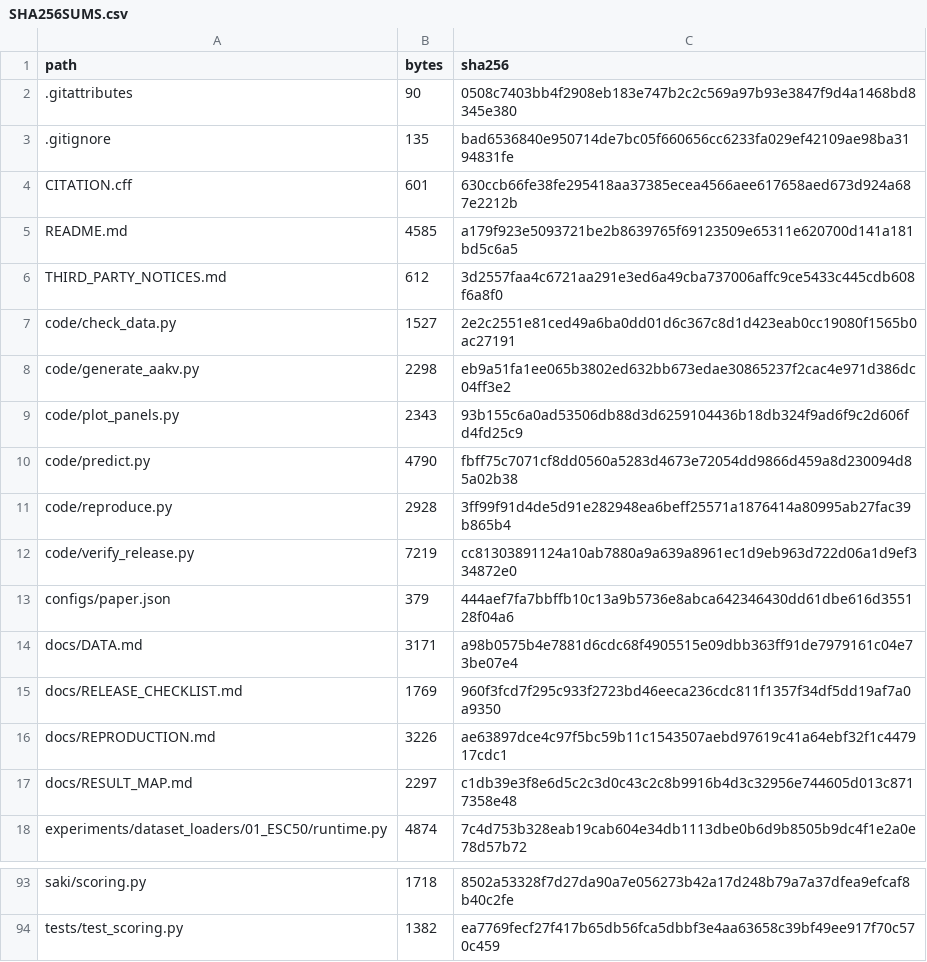
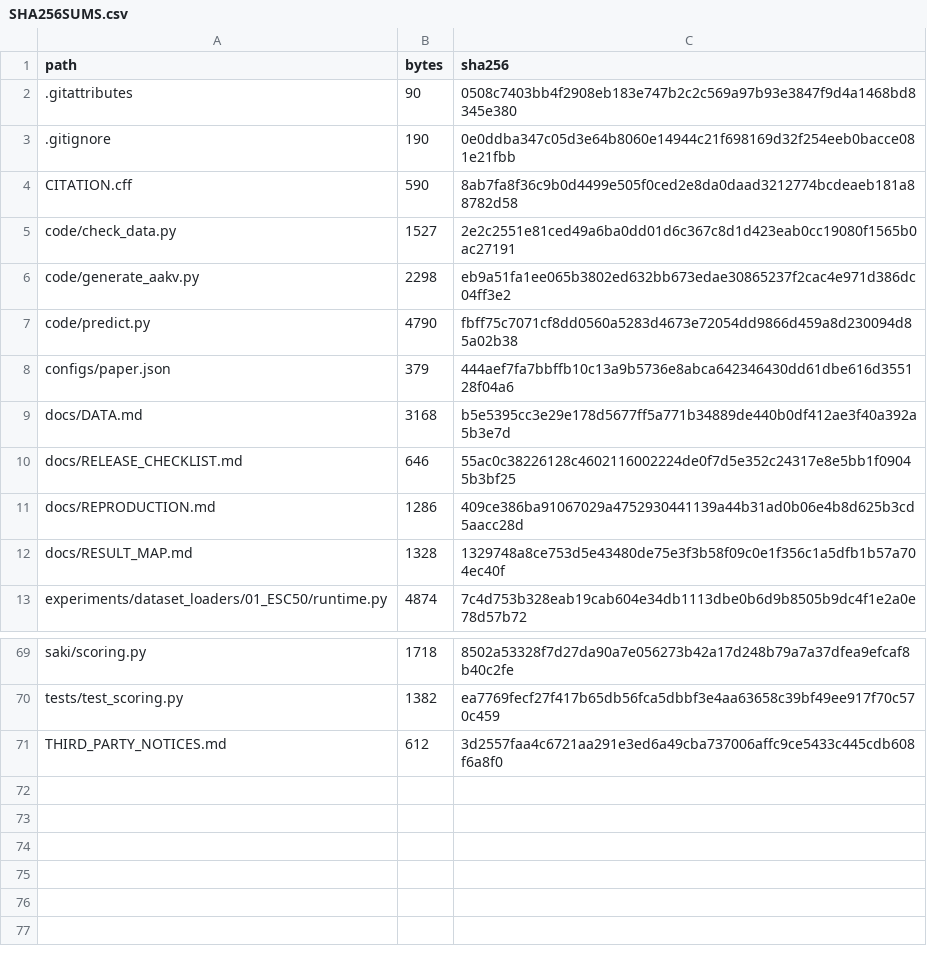
Before and after one commit to 1chestnut/SAKI, a CSV file: SHA256SUMS.csv, drawn as a sheet; only a part is shown, gaps mark what is left out; the diff covers the shown part only.

```diff
--- a/SHA256SUMS.csv
+++ b/SHA256SUMS.csv
@@ -2,17 +2,12 @@ path,bytes,sha256
 .gitattributes,90,0508c7403bb4f2908eb183e747b2c2c569a97b93e3847f9d4a1468bd8345e380
-.gitignore,135,bad6536840e950714de7bc05f660656cc6233fa029ef42109ae98ba3194831fe
-CITATION.cff,601,630ccb66fe38fe295418aa37385ecea4566aee617658aed673d924a687e2212b
-README.md,4585,a179f923e5093721be2b8639765f69123509e65311e620700d141a181bd5c6a5
-THIRD_PARTY_NOTICES.md,612,3d2557faa4c6721aa291e3ed6a49cba737006affc9ce5433c445cdb608f6a8f0
+.gitignore,190,0e0ddba347c05d3e64b8060e14944c21f698169d32f254eeb0bacce081e21fbb
+CITATION.cff,590,8ab7fa8f36c9b0d4499e505f0ced2e8da0daad3212774bcdeaeb181a88782d58
 code/check_data.py,1527,2e2c2551e81ced49a6ba0dd01d6c367c8d1d423eab0cc19080f1565b0ac27191
 code/generate_aakv.py,2298,eb9a51fa1ee065b3802ed632bb673edae30865237f2cac4e971d386dc04ff3e2
-code/plot_panels.py,2343,93b155c6a0ad53506db88d3d6259104436b18db324f9ad6f9c2d606fd4fd25c9
 code/predict.py,4790,fbff75c7071cf8dd0560a5283d4673e72054dd9866d459a8d230094d85a02b38
-code/reproduce.py,2928,3ff99f91d4de5d91e282948ea6beff25571a1876414a80995ab27fac39b865b4
-code/verify_release.py,7219,cc81303891124a10ab7880a9a639a8961ec1d9eb963d722d06a1d9ef334872e0
 configs/paper.json,379,444aef7fa7bbffb10c13a9b5736e8abca642346430dd61dbe616d355128f04a6
-docs/DATA.md,3171,a98b0575b4e7881d6cdc68f4905515e09dbb363ff91de7979161c04e73be07e4
-docs/RELEASE_CHECKLIST.md,1769,960f3fcd7f295c933f2723bd46eeca236cdc811f1357f34df5dd19af7a0a9350
-docs/REPRODUCTION.md,3226,ae63897dce4c97f5bc59b11c1543507aebd97619c41a64ebf32f1c447917cdc1
-docs/RESULT_MAP.md,2297,c1db39e3f8e6d5c2c3d0c43c2c8b9916b4d3c32956e744605d013c8717358e48
+docs/DATA.md,3168,b5e5395cc3e29e178d5677ff5a771b34889de440b0df412ae3f40a392a5b3e7d
+docs/RELEASE_CHECKLIST.md,646,55ac0c38226128c4602116002224de0f7d5e352c24317e8e5bb1f09045b3bf25
+docs/REPRODUCTION.md,1286,409ce386ba91067029a4752930441139a44b31ad0b06e4b8d625b3cd5aacc28d
+docs/RESULT_MAP.md,1328,1329748a8ce753d5e43480de75e3f3b58f09c0e1f356c1a5dfb1b57a704ec40f
 experiments/dataset_loaders/01_ESC50/runtime.py,4874,7c4d753b328eab19cab604e34db1113dbe0b6d9b8505b9dc4f1e2a0e78d57b72
@@ -94 +70,2 @@ saki/scoring.py,1718,8502a53328f7d27da90a7e056273b42a17d248b79a7a37dfea9efcaf8b4
 tests/test_scoring.py,1382,ea7769fecf27f417b65db56fca5dbbf3e4aa63658c39bf49ee917f70c570c459
+THIRD_PARTY_NOTICES.md,612,3d2557faa4c6721aa291e3ed6a49cba737006affc9ce5433c445cdb608f6a8f0
```
Also changed, not shown: 1 added row, 20 removed rows and 2 edited cells elsewhere in this file, 31 other files.
